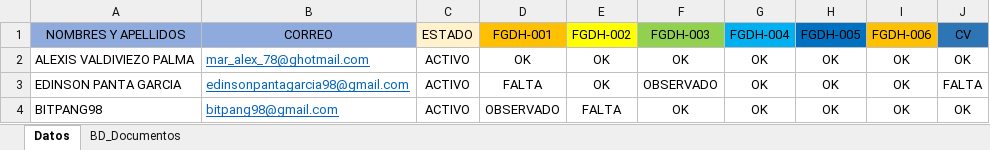
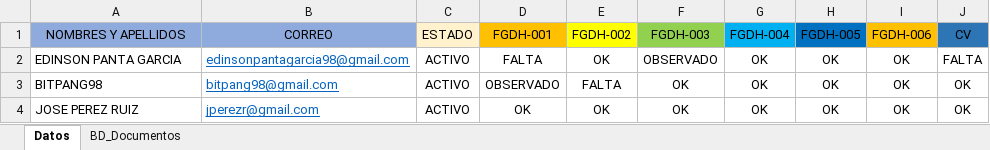
Before and after one commit to bitPanG98/SendEmailExcel, an Excel workbook: SendEmails.xlsm, sheet Datos, drawn as a sheet; values as stored, in another font and other column widths than the file's, no borders; removed rows and columns are numbered as before the commit, all else as after; the diff names each change by its address in the sheet, - before the commit and + after, or states it on an @@ line.

Commit message:
Update registers excel

```diff
--- a/SendEmails.xlsm (sheet Datos)
+++ b/SendEmails.xlsm (sheet Datos)
-row 2: ALEXIS VALDIVIEZO PALMA | mar_alex_78@ghotmail.com | ACTIVO | OK | OK | OK | OK | OK | OK | OK
+row 4: JOSE PEREZ RUIZ | jperezr@gmail.com | ACTIVO | OK | OK | OK | OK | OK | OK | OK
```
